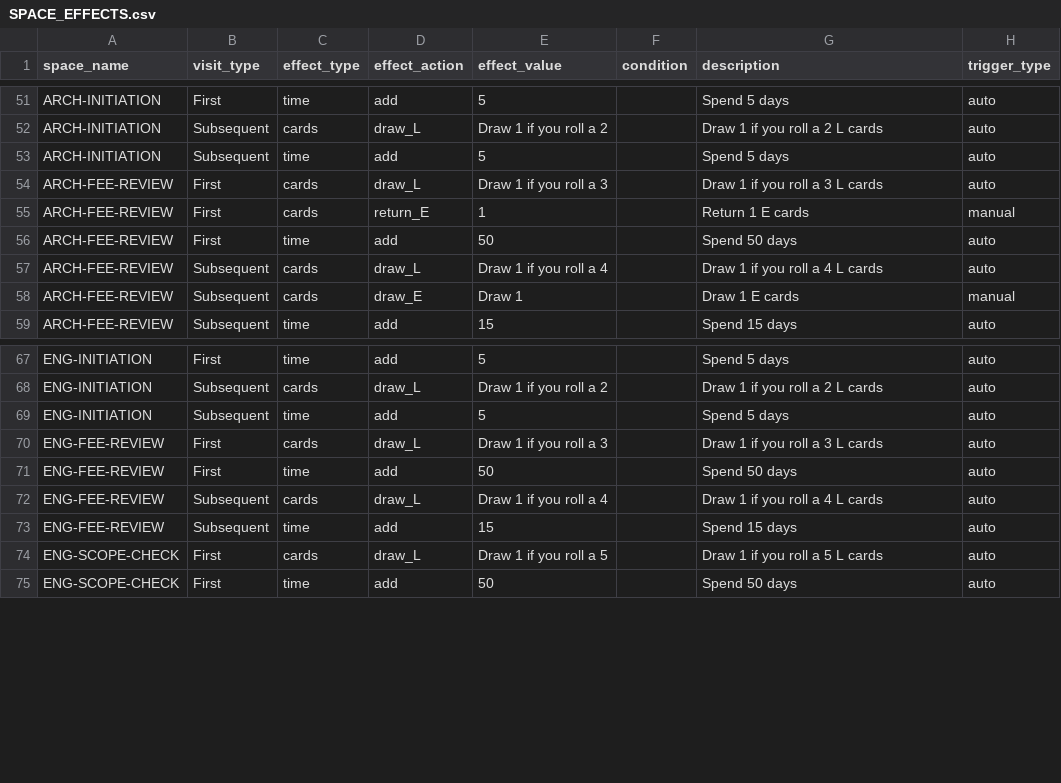
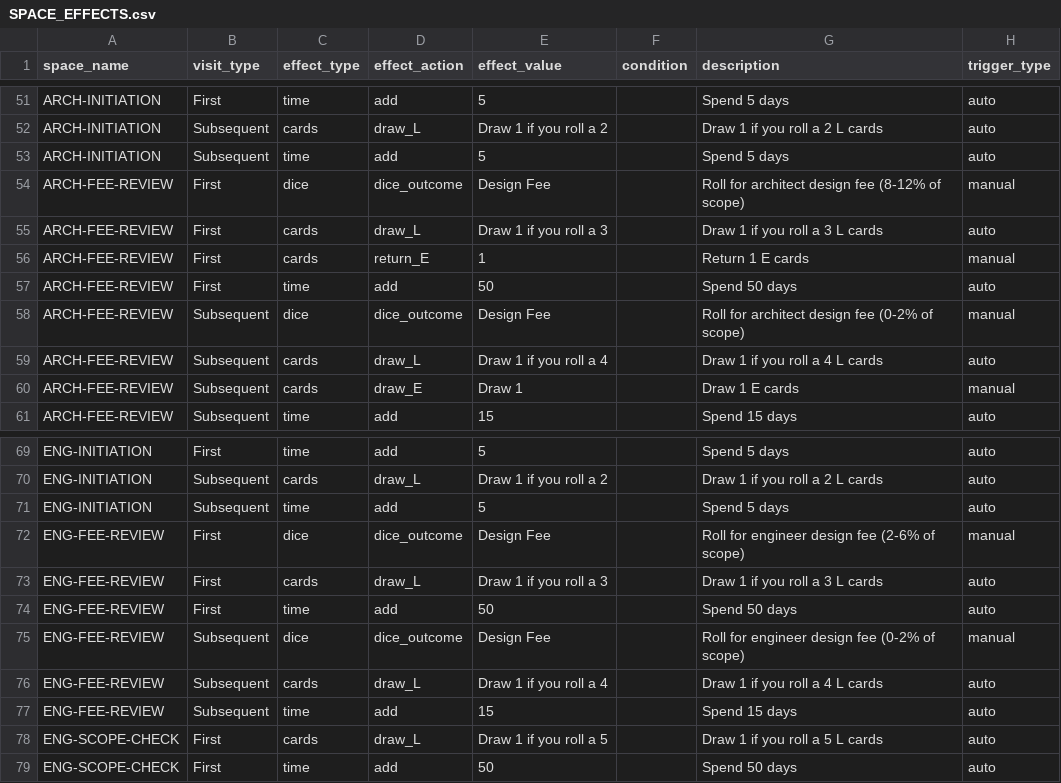
Before and after one commit to tomaszsb/Game_alpha, a CSV file: public/data/CLEAN_FILES/SPACE_EFFECTS.csv, drawn as a sheet; only a part is shown, gaps mark what is left out; the diff names each change by its address in the sheet, - before the commit and + after, or states it on an @@ line.

```diff
--- a/public/data/CLEAN_FILES/SPACE_EFFECTS.csv
+++ b/public/data/CLEAN_FILES/SPACE_EFFECTS.csv
+row 54: ARCH-FEE-REVIEW | First | dice | dice_outcome | Design Fee |  | Roll for architect design fee (8-12% of scope) | manual
+row 58: ARCH-FEE-REVIEW | Subsequent | dice | dice_outcome | Design Fee |  | Roll for architect design fee (0-2% of scope) | manual
+row 72: ENG-FEE-REVIEW | First | dice | dice_outcome | Design Fee |  | Roll for engineer design fee (2-6% of scope) | manual
+row 75: ENG-FEE-REVIEW | Subsequent | dice | dice_outcome | Design Fee |  | Roll for engineer design fee (0-2% of scope) | manual
```
Also changed, not shown: public/data/CLEAN_FILES/DICE_EFFECTS.csv, 2 other files.
